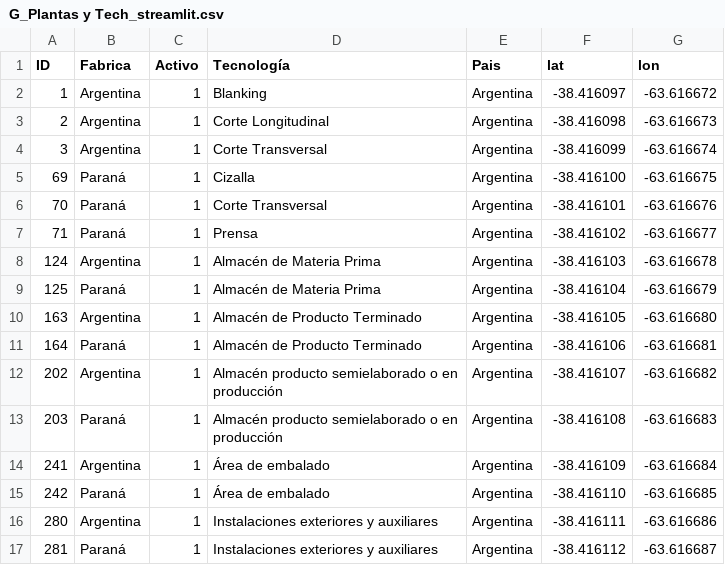
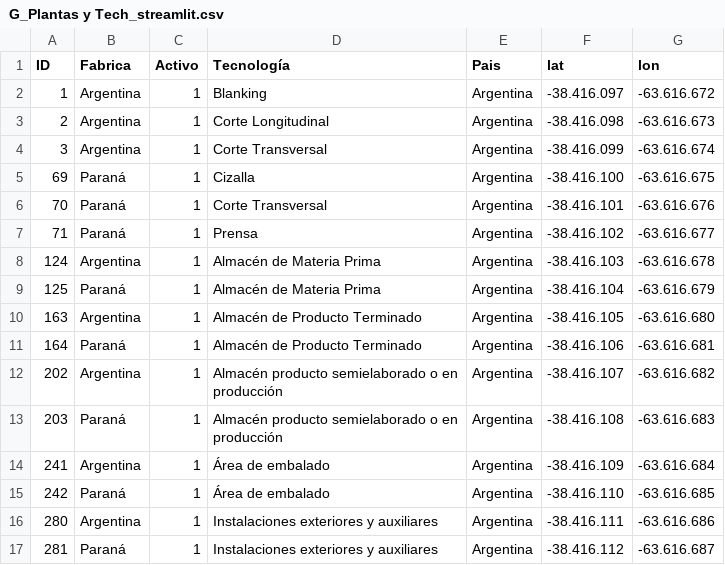
Before and after one commit to sarasabino/Accident_Rate_Project, a CSV file: Data/G_Plantas y Tech_streamlit.csv, drawn as a sheet; only a part is shown; the diff covers the shown part only.

Commit message:
updated

```diff
--- a/Data/G_Plantas y Tech_streamlit.csv
+++ b/Data/G_Plantas y Tech_streamlit.csv
@@ -1,17 +1,17 @@
 ID;Fabrica;Activo;Tecnología;Pais;lat;lon
-1;Argentina;1;Blanking;Argentina;-38.416097;-63.616672
-2;Argentina;1;Corte Longitudinal;Argentina;-38.416098;-63.616673
-3;Argentina;1;Corte Transversal;Argentina;-38.416099;-63.616674
-69;Paraná;1;Cizalla;Argentina;-38.416100;-63.616675
-70;Paraná;1;Corte Transversal;Argentina;-38.416101;-63.616676
-71;Paraná;1;Prensa;Argentina;-38.416102;-63.616677
-124;Argentina;1;Almacén de Materia Prima;Argentina;-38.416103;-63.616678
-125;Paraná;1;Almacén de Materia Prima;Argentina;-38.416104;-63.616679
-163;Argentina;1;Almacén de Producto Terminado;Argentina;-38.416105;-63.616680
-164;Paraná;1;Almacén de Producto Terminado;Argentina;-38.416106;-63.616681
-202;Argentina;1;Almacén producto semielaborado o en producción;Argentina;-38.416107;-63.616682
-203;Paraná;1;Almacén producto semielaborado o en producción;Argentina;-38.416108;-63.616683
-241;Argentina;1;Área de embalado;Argentina;-38.416109;-63.616684
-242;Paraná;1;Área de embalado;Argentina;-38.416110;-63.616685
-280;Argentina;1;Instalaciones exteriores y auxiliares;Argentina;-38.416111;-63.616686
-281;Paraná;1;Instalaciones exteriores y auxiliares;Argentina;-38.416112;-63.616687
+1;Argentina;1;Blanking;Argentina;-38.416.097;-63.616.672
+2;Argentina;1;Corte Longitudinal;Argentina;-38.416.098;-63.616.673
+3;Argentina;1;Corte Transversal;Argentina;-38.416.099;-63.616.674
+69;Paraná;1;Cizalla;Argentina;-38.416.100;-63.616.675
+70;Paraná;1;Corte Transversal;Argentina;-38.416.101;-63.616.676
+71;Paraná;1;Prensa;Argentina;-38.416.102;-63.616.677
+124;Argentina;1;Almacén de Materia Prima;Argentina;-38.416.103;-63.616.678
+125;Paraná;1;Almacén de Materia Prima;Argentina;-38.416.104;-63.616.679
+163;Argentina;1;Almacén de Producto Terminado;Argentina;-38.416.105;-63.616.680
+164;Paraná;1;Almacén de Producto Terminado;Argentina;-38.416.106;-63.616.681
+202;Argentina;1;Almacén producto semielaborado o en producción;Argentina;-38.416.107;-63.616.682
+203;Paraná;1;Almacén producto semielaborado o en producción;Argentina;-38.416.108;-63.616.683
+241;Argentina;1;Área de embalado;Argentina;-38.416.109;-63.616.684
+242;Paraná;1;Área de embalado;Argentina;-38.416.110;-63.616.685
+280;Argentina;1;Instalaciones exteriores y auxiliares;Argentina;-38.416.111;-63.616.686
+281;Paraná;1;Instalaciones exteriores y auxiliares;Argentina;-38.416.112;-63.616.687
```
Also changed, not shown: 78 edited cells elsewhere in this file.
